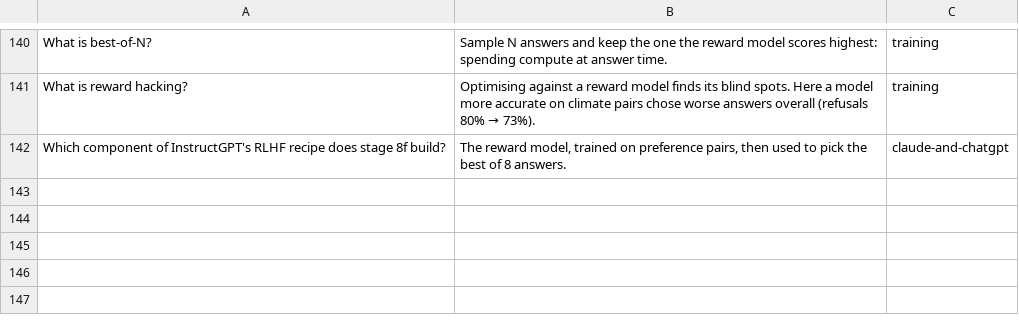
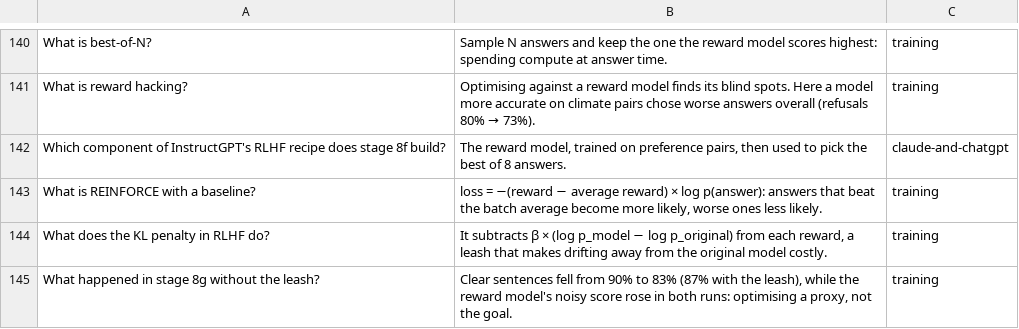
Before and after one commit to Normansrule/transparent-transformer-llm, a TSV file: flashcards/anki/all-decks.tsv, drawn as a sheet; only a part is shown, gaps mark what is left out; the diff names each change by its address in the sheet, - before the commit and + after, or states it on an @@ line.

Commit message:
v16: RLHF with and without a KL leash (stage 8g)

```diff
--- a/flashcards/anki/all-decks.tsv
+++ b/flashcards/anki/all-decks.tsv
+row 143: What is REINFORCE with a baseline? | loss = −(reward − average reward) × log p(answer): answers that beat the batch average become more likely, worse ones less likely. | training
+row 144: What does the KL penalty in RLHF do? | It subtracts β × (log p_model − log p_original) from each reward, a leash that makes drifting away from the original model costly. | training
+row 145: What happened in stage 8g without the leash? | Clear sentences fell from 90% to 83% (87% with the leash), while the reward model's noisy score rose in both runs: optimising a proxy, not the goal. | training
```
Also changed, not shown: flashcards/anki/training.tsv, 23 other files.
